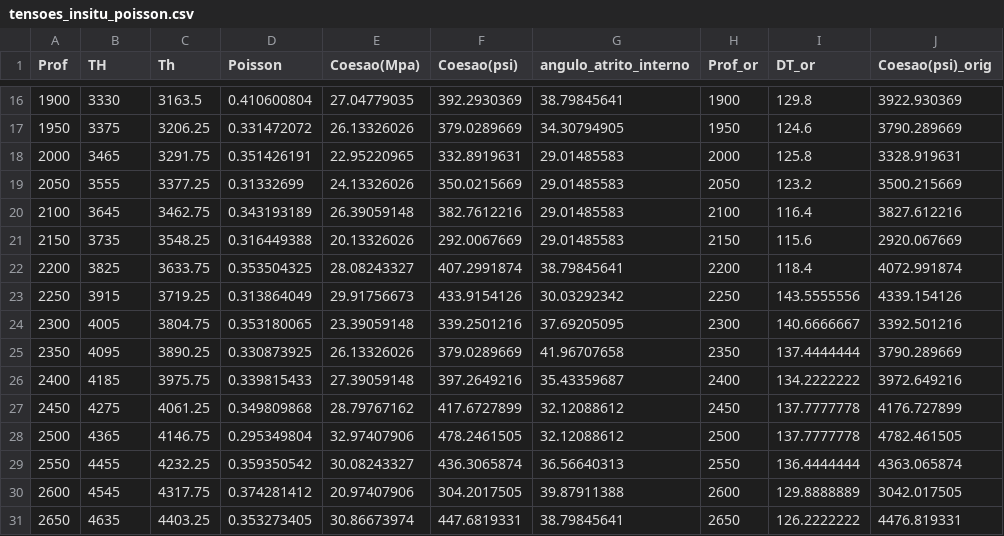
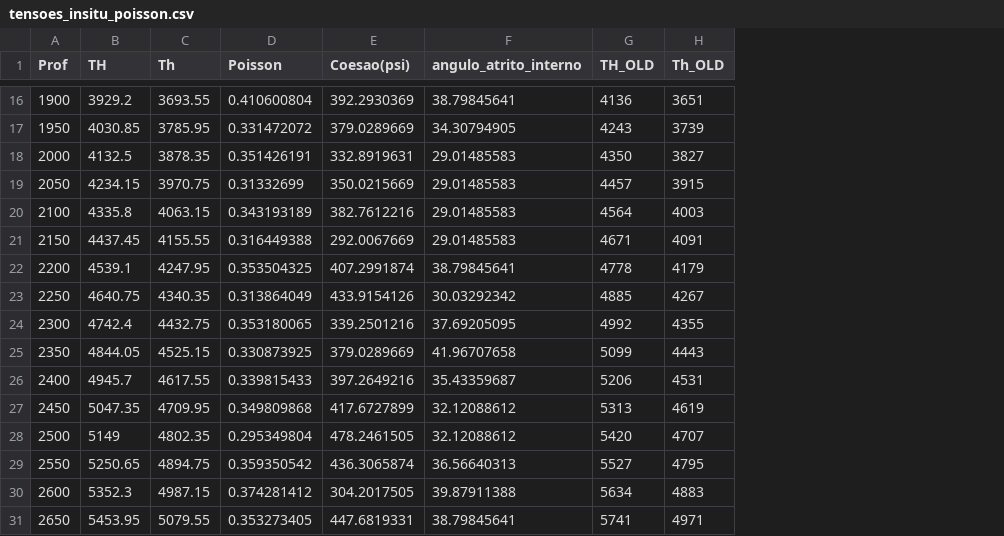
Before and after one commit to danielbettu/datasets, a CSV file: tensoes_insitu_poisson.csv, drawn as a sheet; only a part is shown, gaps mark what is left out; removed rows and columns are numbered as before the commit, all else as after; the diff covers the shown part only; the diff names each change by its address in the sheet, - before the commit and + after, or states it on an @@ line.

```diff
--- a/tensoes_insitu_poisson.csv
+++ b/tensoes_insitu_poisson.csv
-column E (Coesao(Mpa)), rows 16-31: 27.04779035 | 26.13326026 | 22.95220965 | 24.13326026 | 26.39059148 | 20.13326026 | 28.08243327 | 29.91756673 | 23.39059148 | 26.13326026 | 27.39059148 | 28.79767162 | 32.97407906 | 30.08243327 | 20.97407906 | 30.86673974
-column H (Prof_or), rows 16-31: 1900 | 1950 | 2000 | 2050 | 2100 | 2150 | 2200 | 2250 | 2300 | 2350 | 2400 | 2450 | 2500 | 2550 | 2600 | 2650
-column I (DT_or), rows 16-31: 129.8 | 124.6 | 125.8 | 123.2 | 116.4 | 115.6 | 118.4 | 143.5555556 | 140.6666667 | 137.4444444 | 134.2222222 | 137.7777778 | 137.7777778 | 136.4444444 | 129.8888889 | 126.2222222
-column J (Coesao(psi)_orig), rows 16-31: 3922.930369 | 3790.289669 | 3328.919631 | 3500.215669 | 3827.612216 | 2920.067669 | 4072.991874 | 4339.154126 | 3392.501216 | 3790.289669 | 3972.649216 | 4176.727899 | 4782.461505 | 4363.065874 | 3042.017505 | 4476.819331
+column G (TH_OLD), rows 16-31: 4136 | 4243 | 4350 | 4457 | 4564 | 4671 | 4778 | 4885 | 4992 | 5099 | 5206 | 5313 | 5420 | 5527 | 5634 | 5741
+column H (Th_OLD), rows 16-31: 3651 | 3739 | 3827 | 3915 | 4003 | 4091 | 4179 | 4267 | 4355 | 4443 | 4531 | 4619 | 4707 | 4795 | 4883 | 4971
-B16 (TH): 3330
+B16 (TH): 3929.2
-C16 (Th): 3163.5
+C16 (Th): 3693.55
-B17 (TH): 3375
+B17 (TH): 4030.85
-C17 (Th): 3206.25
+C17 (Th): 3785.95
-B18 (TH): 3465
+B18 (TH): 4132.5
-C18 (Th): 3291.75
+C18 (Th): 3878.35
-B19 (TH): 3555
+B19 (TH): 4234.15
-C19 (Th): 3377.25
+C19 (Th): 3970.75
-B20 (TH): 3645
+B20 (TH): 4335.8
-C20 (Th): 3462.75
+C20 (Th): 4063.15
-B21 (TH): 3735
+B21 (TH): 4437.45
-C21 (Th): 3548.25
+C21 (Th): 4155.55
-B22 (TH): 3825
+B22 (TH): 4539.1
-C22 (Th): 3633.75
+C22 (Th): 4247.95
-B23 (TH): 3915
+B23 (TH): 4640.75
-C23 (Th): 3719.25
+C23 (Th): 4340.35
-B24 (TH): 4005
+B24 (TH): 4742.4
-C24 (Th): 3804.75
+C24 (Th): 4432.75
-B25 (TH): 4095
+B25 (TH): 4844.05
-C25 (Th): 3890.25
+C25 (Th): 4525.15
-B26 (TH): 4185
+B26 (TH): 4945.7
-C26 (Th): 3975.75
+C26 (Th): 4617.55
-B27 (TH): 4275
+B27 (TH): 5047.35
-C27 (Th): 4061.25
+C27 (Th): 4709.95
-B28 (TH): 4365
+B28 (TH): 5149
-C28 (Th): 4146.75
+C28 (Th): 4802.35
-B29 (TH): 4455
+B29 (TH): 5250.65
-C29 (Th): 4232.25
+C29 (Th): 4894.75
-B30 (TH): 4545
+B30 (TH): 5352.3
-C30 (Th): 4317.75
+C30 (Th): 4987.15
-B31 (TH): 4635
+B31 (TH): 5453.95
-C31 (Th): 4403.25
+C31 (Th): 5079.55
```
Also changed, not shown: 100 edited cells elsewhere in this file.
